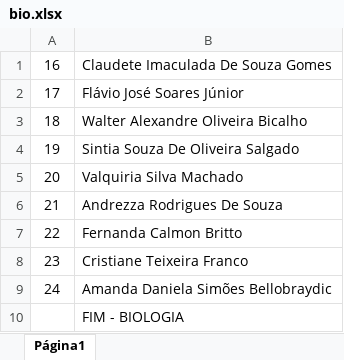
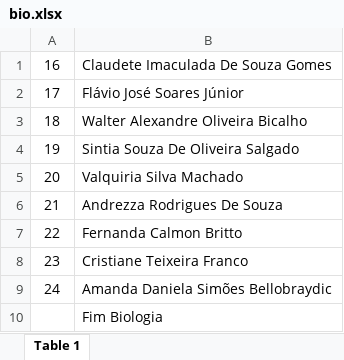
Before and after one commit to Saraingridsousa/ChamadorDeSenhas, an Excel workbook: bio.xlsx, sheet Table 1, drawn as a sheet; values as stored, in another font and other column widths than the file's, no borders; charts and pictures not drawn; the diff names each change by its address in the sheet, - before the commit and + after, or states it on an @@ line.

```diff
--- a/bio.xlsx (sheet Table 1)
+++ b/bio.xlsx (sheet Table 1)
-sheet tab: Página1
+sheet tab: Table 1
-B10: FIM - BIOLOGIA
+B10: Fim Biologia
```
Also changed, not shown: charts or pictures, arte_502.xlsx, hist_502.xlsx, 9 other files.
